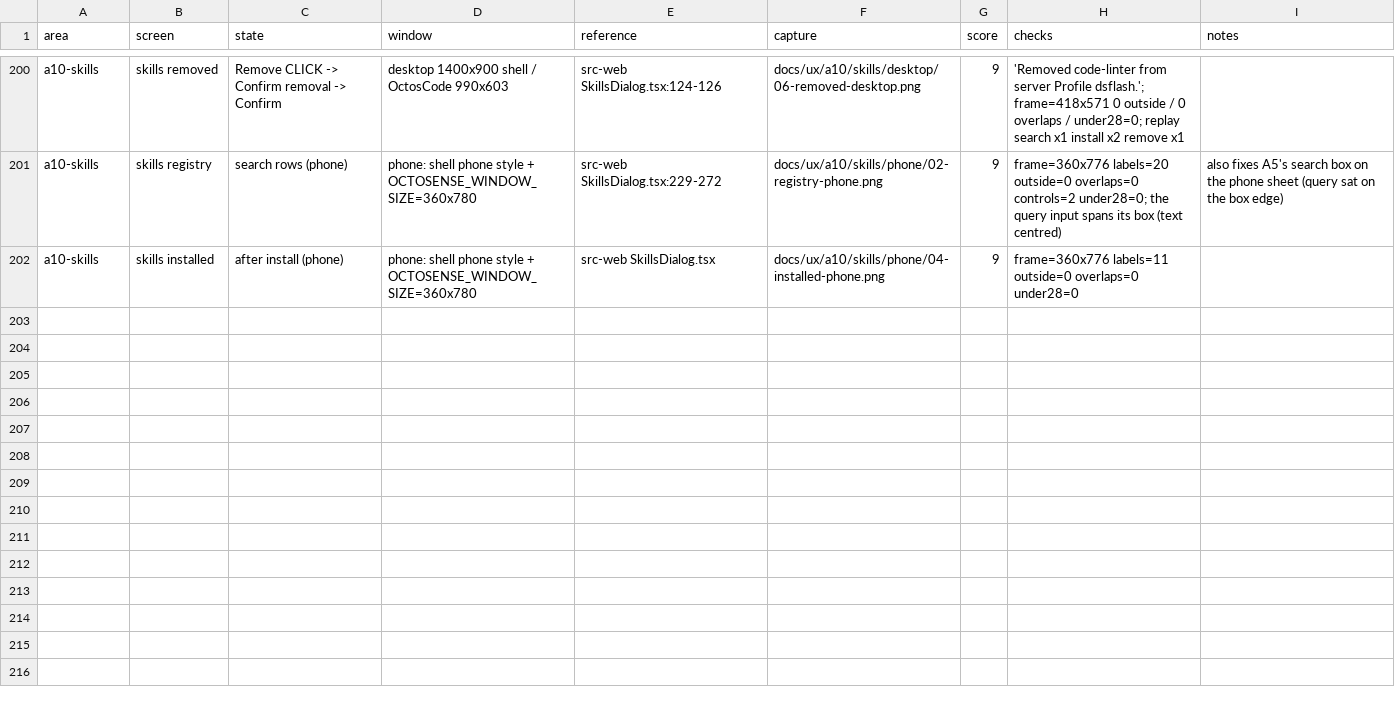
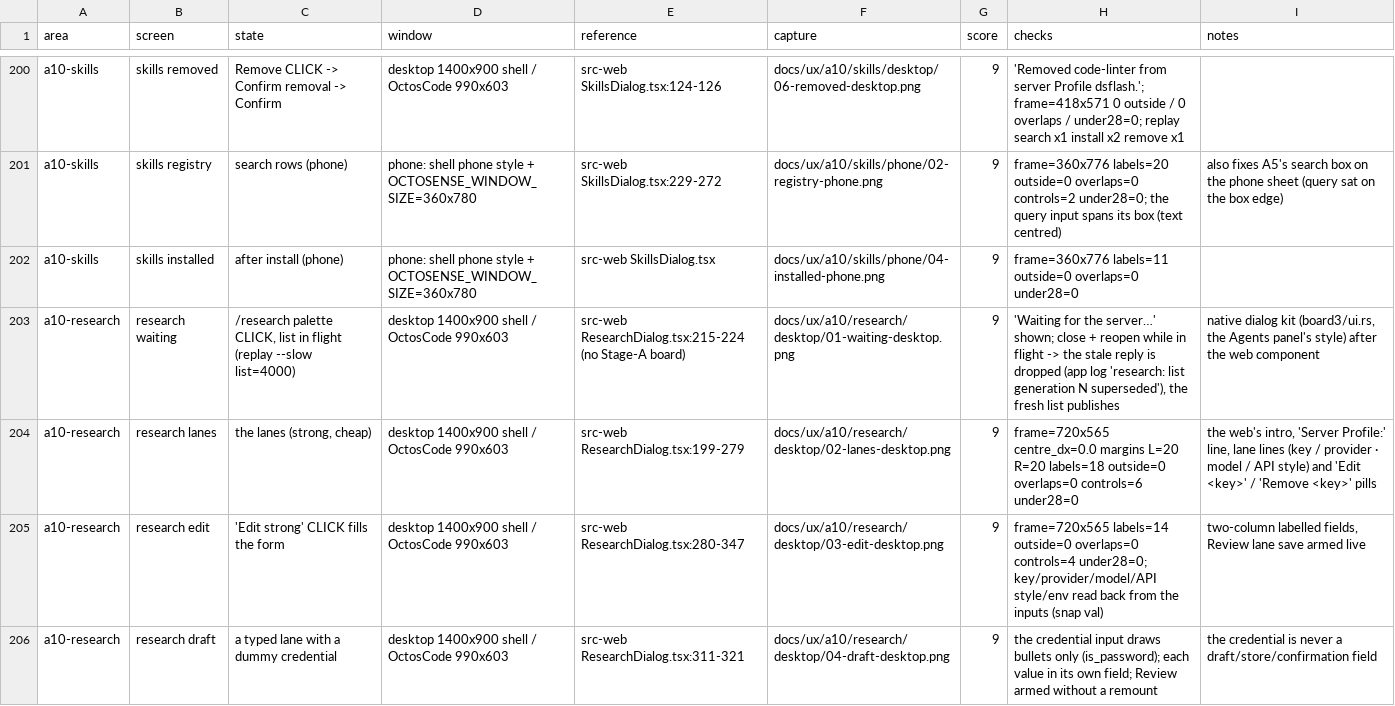
Before and after one commit to octos-org/octoscode-app, a CSV file: docs/ux-scores.csv, drawn as a sheet; only a part is shown, gaps mark what is left out; the diff covers the shown part only.

```diff
--- a/docs/ux-scores.csv
+++ b/docs/ux-scores.csv
@@ -202 +202,5 @@ a10-skills,skills registry,search rows (phone),phone: shell phone style + OCTOSE
 a10-skills,skills installed,after install (phone),phone: shell phone style + OCTOSENSE_WINDOW_SIZE=360x780,src-web SkillsDialog.tsx,docs/ux/a10/skills/phone/04-installed-phone.png,9,frame=360x776 labels=11 outside=0 overlaps=0 under28=0,
+a10-research,research waiting,"/research palette CLICK, list in flight (replay --slow list=4000)",desktop 1400x900 shell / OctosCode 990x603,src-web ResearchDialog.tsx:215-224 (no Stage-A board),docs/ux/a10/research/desktop/01-waiting-desktop.png,9,"'Waiting for the server…' shown; close + reopen while in flight -> the stale reply is dropped (app log 'research: list generation N superseded'), the fresh list publishes","native dialog kit (board3/ui.rs, the Agents panel's style) after the web component"
+a10-research,research lanes,"the lanes (strong, cheap)",desktop 1400x900 shell / OctosCode 990x603,src-web ResearchDialog.tsx:199-279,docs/ux/a10/research/desktop/02-lanes-desktop.png,9,frame=720x565 centre_dx=0.0 margins L=20 R=20 labels=18 outside=0 overlaps=0 controls=6 under28=0,"the web's intro, 'Server Profile:' line, lane lines (key / provider · model / API style) and 'Edit <key>' / 'Remove <key>' pills"
+a10-research,research edit,'Edit strong' CLICK fills the form,desktop 1400x900 shell / OctosCode 990x603,src-web ResearchDialog.tsx:280-347,docs/ux/a10/research/desktop/03-edit-desktop.png,9,frame=720x565 labels=14 outside=0 overlaps=0 controls=4 under28=0; key/provider/model/API style/env read back from the inputs (snap val),"two-column labelled fields, Review lane save armed live"
+a10-research,research draft,a typed lane with a dummy credential,desktop 1400x900 shell / OctosCode 990x603,src-web ResearchDialog.tsx:311-321,docs/ux/a10/research/desktop/04-draft-desktop.png,9,the credential input draws bullets only (is_password); each value in its own field; Review armed without a remount,the credential is never a draft/store/confirmation field
```
Also changed, not shown: 9 added rows elsewhere in this file, docs/parity-matrix.csv, 49 other files.
